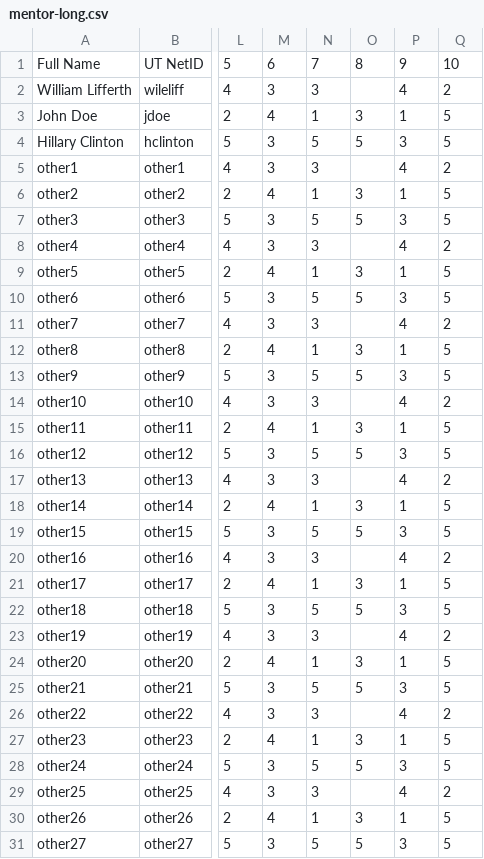
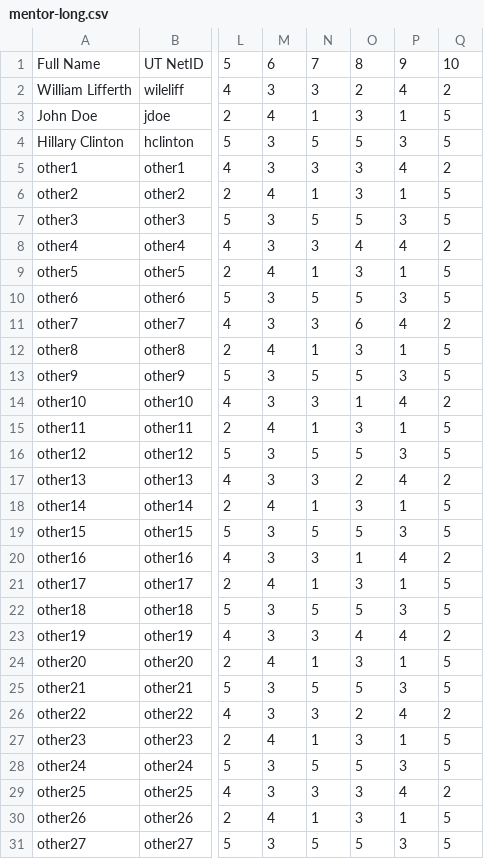
Before and after one commit to wlifferth/emp-pairing, a CSV file: mentor-long.csv, drawn as a sheet; only a part is shown, gaps mark what is left out; the diff covers the shown part only; the diff names each change by its address in the sheet, - before the commit and + after, or states it on an @@ line.

```diff
--- a/mentor-long.csv
+++ b/mentor-long.csv
-O2: (empty)
+O2: 2
-O5: (empty)
+O5: 3
-O8: (empty)
+O8: 4
-O11: (empty)
+O11: 6
-O14: (empty)
+O14: 1
-O17: (empty)
+O17: 2
-O20: (empty)
+O20: 1
-O23: (empty)
+O23: 4
-O26: (empty)
+O26: 2
-O29: (empty)
+O29: 3
```
Also changed, not shown: 1 added row and 8 edited cells elsewhere in this file, 2 other files.
